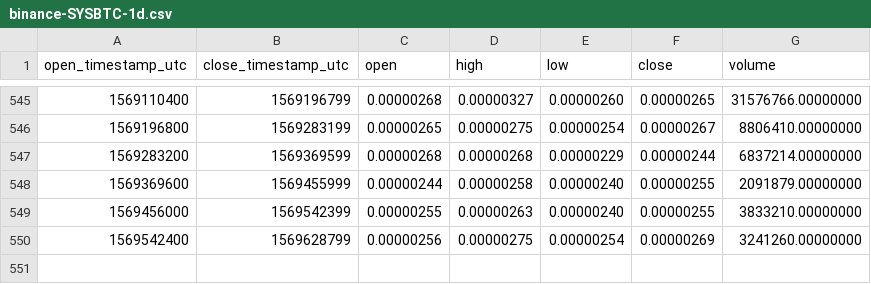
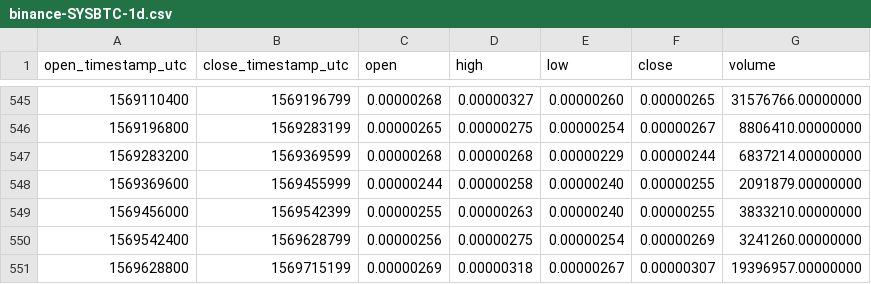
Before and after one commit to cryptobigbro/binance-SYSBTC, a CSV file: binance-SYSBTC-1d.csv, drawn as a sheet; only a part is shown, gaps mark what is left out; the diff names each change by its address in the sheet, - before the commit and + after, or states it on an @@ line.

Commit message:
Update OHLCV data.

```diff
--- a/binance-SYSBTC-1d.csv
+++ b/binance-SYSBTC-1d.csv
+row 551: 1569628800 | 1569715199 | 0.00000269 | 0.00000318 | 0.00000267 | 0.00000307 | 19396957.00000000
```
Also changed, not shown: 1 other file.
